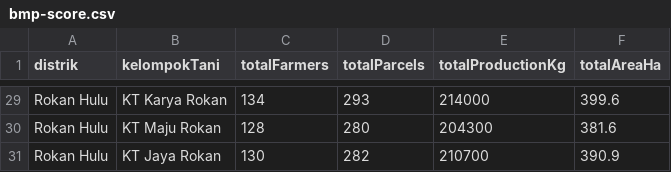
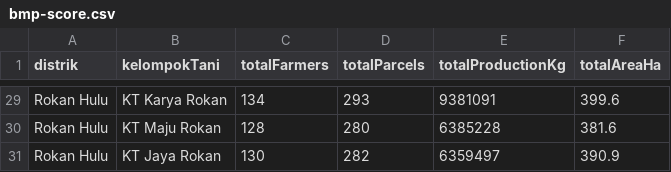
Before and after one commit to WRI-Indonesia/mis-smallholder-hub, a CSV file: src/lib/static-data/admin/dashboard/bmp/bmp-score.csv, drawn as a sheet; only a part is shown, gaps mark what is left out; the diff covers the shown part only; the diff names each change by its address in the sheet, - before the commit and + after, or states it on an @@ line.

Commit message:
feat(dashboard): refine BMP production chart UI/UX and mock data (#48)

```diff
--- a/src/lib/static-data/admin/dashboard/bmp/bmp-score.csv
+++ b/src/lib/static-data/admin/dashboard/bmp/bmp-score.csv
-E29 (totalProductionKg): 214000
+E29 (totalProductionKg): 9381091
-E30 (totalProductionKg): 204300
+E30 (totalProductionKg): 6385228
-E31 (totalProductionKg): 210700
+E31 (totalProductionKg): 6359497
```
Also changed, not shown: 28 edited cells elsewhere in this file, 6 other files.
